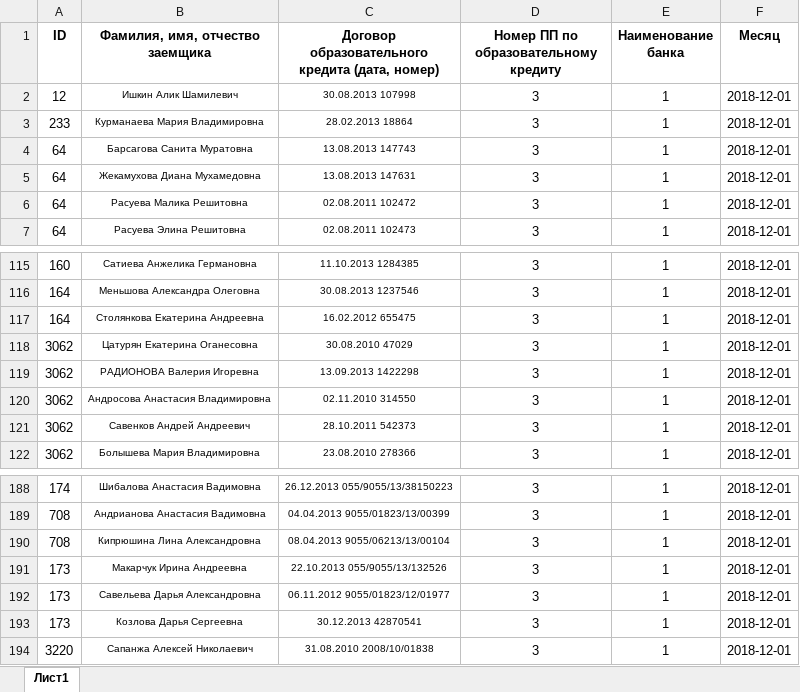
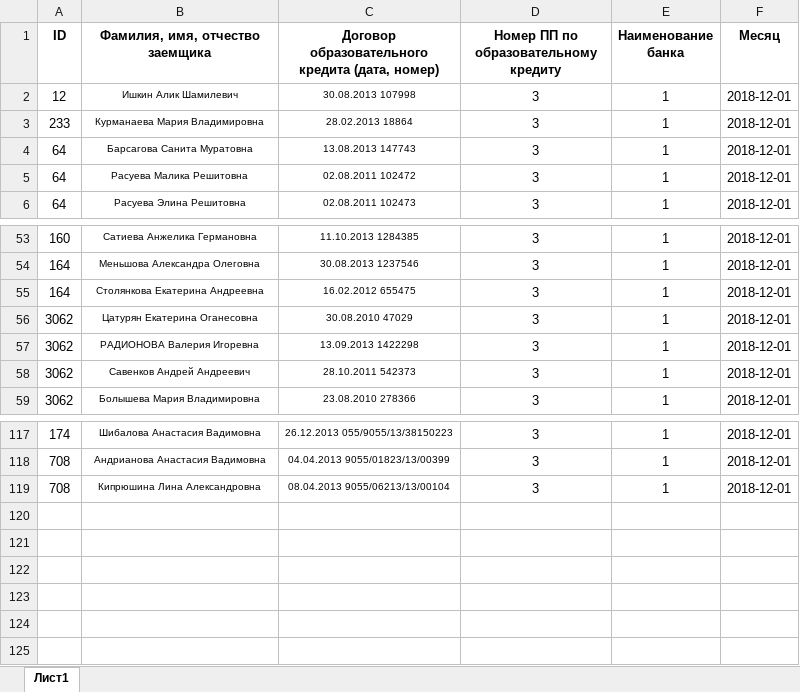
Before and after one commit to CrazyTeea/obrcredit, an Excel workbook: web/toParse/2018-699.xlsx, sheet Лист1, drawn as a sheet; only a part is shown, gaps mark what is left out; values as stored, in another font and other column widths than the file's, no borders; the diff covers the shown part only; the diff names each change by its address in the sheet, - before the commit and + after, or states it on an @@ line.

```diff
--- a/web/toParse/2018-699.xlsx (sheet Лист1)
+++ b/web/toParse/2018-699.xlsx (sheet Лист1)
-row 5: 64 | Жекамухова Диана Мухамедовна | 13.08.2013 147631 | 3 | 1 | 2018-12-01
-row 120: 3062 | Андросова Анастасия Владимировна | 02.11.2010 314550 | 3 | 1 | 2018-12-01
-row 191: 173 | Макарчук Ирина Андреевна | 22.10.2013 055/9055/13/132526 | 3 | 1 | 2018-12-01
-row 192: 173 | Савельева Дарья Александровна | 06.11.2012 9055/01823/12/01977 | 3 | 1 | 2018-12-01
-row 193: 173 | Козлова Дарья Сергеевна | 30.12.2013 42870541 | 3 | 1 | 2018-12-01
-row 194: 3220 | Сапанжа Алексей Николаевич | 31.08.2010 2008/10/01838 | 3 | 1 | 2018-12-01
```
Also changed, not shown: 69 removed rows and 1 edited cell elsewhere in this sheet, 1 other file.
